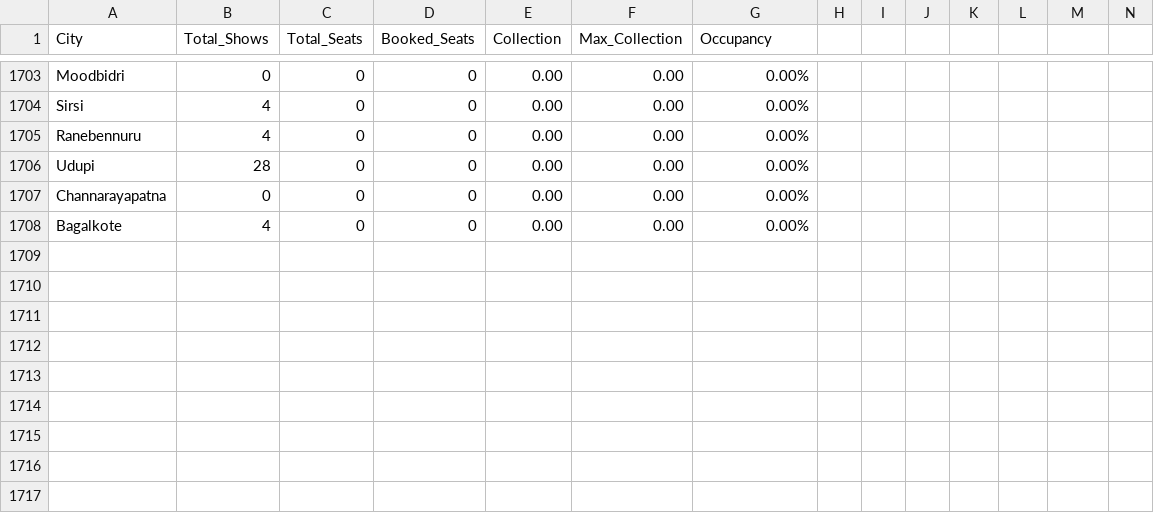
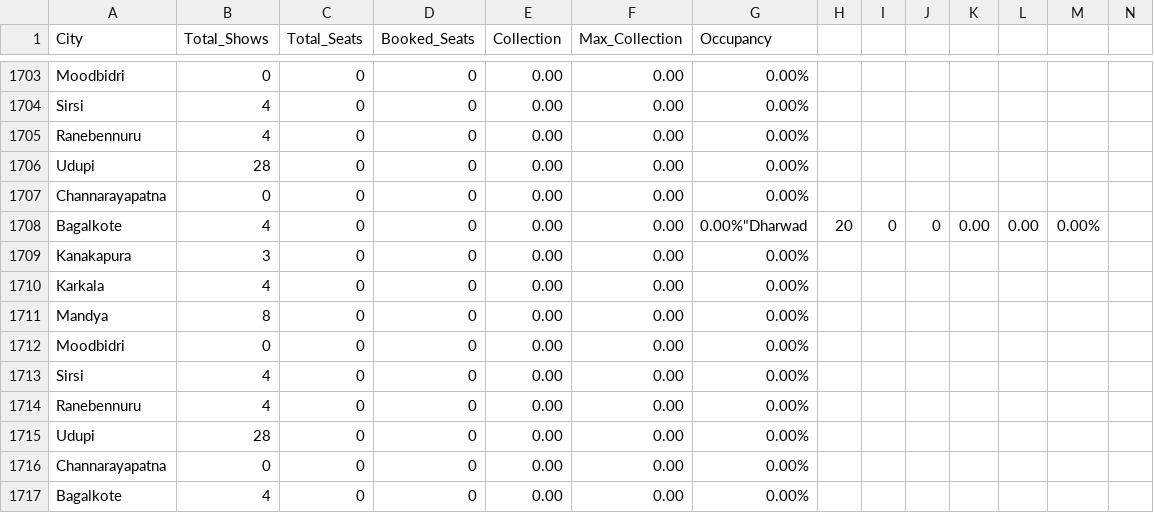
Before and after one commit to Cinemadata/Bms_Karnataka, a CSV file: output_karnataka/karnataka_citywise.csv, drawn as a sheet; only a part is shown, gaps mark what is left out; rows hold the shown columns only; the diff names each change by its address in the sheet, - before the commit and + after, or states it on an @@ line.

```diff
--- a/output_karnataka/karnataka_citywise.csv
+++ b/output_karnataka/karnataka_citywise.csv
+row 1708: Bagalkote | 4 | 0 | 0 | 0.00 | 0.00 | 0.00%"Dharwad | 20 | 0 | 0 | 0.00 | 0.00 | 0.00%
+row 1709: Kanakapura | 3 | 0 | 0 | 0.00 | 0.00 | 0.00%
+row 1710: Karkala | 4 | 0 | 0 | 0.00 | 0.00 | 0.00%
+row 1711: Mandya | 8 | 0 | 0 | 0.00 | 0.00 | 0.00%
+row 1712: Moodbidri | 0 | 0 | 0 | 0.00 | 0.00 | 0.00%
+row 1713: Sirsi | 4 | 0 | 0 | 0.00 | 0.00 | 0.00%
+row 1714: Ranebennuru | 4 | 0 | 0 | 0.00 | 0.00 | 0.00%
+row 1715: Udupi | 28 | 0 | 0 | 0.00 | 0.00 | 0.00%
+row 1716: Channarayapatna | 0 | 0 | 0 | 0.00 | 0.00 | 0.00%
```
Also changed, not shown: output_karnataka/karnataka_citywise_20251013.csv, output_karnataka/karnataka_showwise_20251013.csv, 5 other files.
